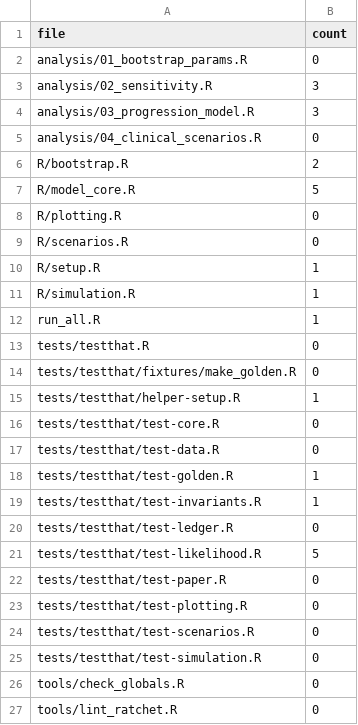
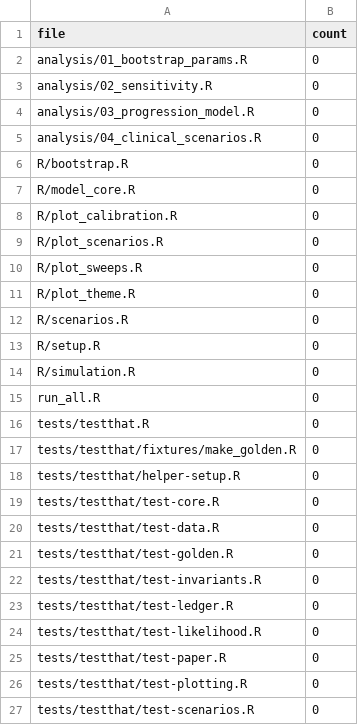
Before and after one commit to jaycrick/HCC-Model, a CSV file: tools/lint_baseline.csv, drawn as a sheet; only a part is shown; the shorter side is filled out with more unchanged rows.

```diff
--- a/tools/lint_baseline.csv
+++ b/tools/lint_baseline.csv
@@ -2,21 +2,24 @@ file,count
 analysis/01_bootstrap_params.R,0
-analysis/02_sensitivity.R,3
-analysis/03_progression_model.R,3
+analysis/02_sensitivity.R,0
+analysis/03_progression_model.R,0
 analysis/04_clinical_scenarios.R,0
-R/bootstrap.R,2
-R/model_core.R,5
-R/plotting.R,0
+R/bootstrap.R,0
+R/model_core.R,0
+R/plot_calibration.R,0
+R/plot_scenarios.R,0
+R/plot_sweeps.R,0
+R/plot_theme.R,0
 R/scenarios.R,0
-R/setup.R,1
-R/simulation.R,1
-run_all.R,1
+R/setup.R,0
+R/simulation.R,0
+run_all.R,0
 tests/testthat.R,0
 tests/testthat/fixtures/make_golden.R,0
-tests/testthat/helper-setup.R,1
+tests/testthat/helper-setup.R,0
 tests/testthat/test-core.R,0
 tests/testthat/test-data.R,0
-tests/testthat/test-golden.R,1
-tests/testthat/test-invariants.R,1
+tests/testthat/test-golden.R,0
+tests/testthat/test-invariants.R,0
 tests/testthat/test-ledger.R,0
-tests/testthat/test-likelihood.R,5
+tests/testthat/test-likelihood.R,0
 tests/testthat/test-paper.R,0
```
Also changed, not shown: 27 other files.
